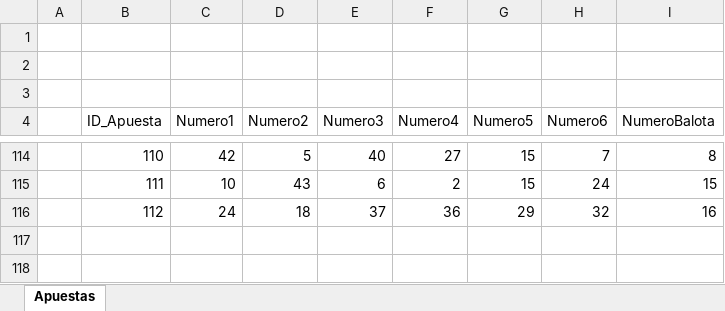
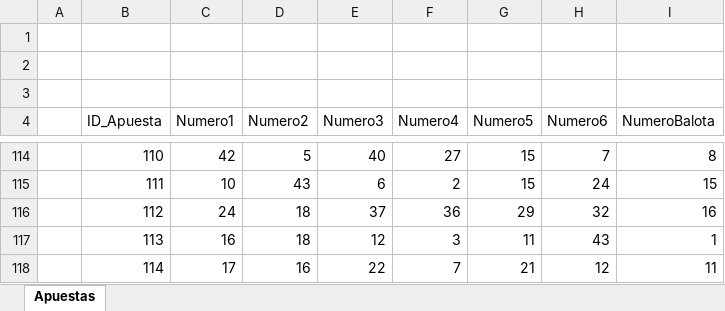
Before and after one commit to Iskandar1320/EjercicioFinalEXCEL, an Excel workbook: Baloto_MateoBaron_AlejandroVelasquez.xlsm, sheet Apuestas, drawn as a sheet; only a part is shown, gaps mark what is left out; values as stored, in another font and other column widths than the file's, no borders; charts and pictures not drawn; the diff names each change by its address in the sheet, - before the commit and + after, or states it on an @@ line.

Commit message:
Update Baloto_MateoBaron_AlejandroVelasquez.xlsm

```diff
--- a/Baloto_MateoBaron_AlejandroVelasquez.xlsm (sheet Apuestas)
+++ b/Baloto_MateoBaron_AlejandroVelasquez.xlsm (sheet Apuestas)
+row 117:  | 113 | 16 | 18 | 12 | 3 | 11 | 43 | 1
+row 118:  | 114 | 17 | 16 | 22 | 7 | 21 | 12 | 11
```
